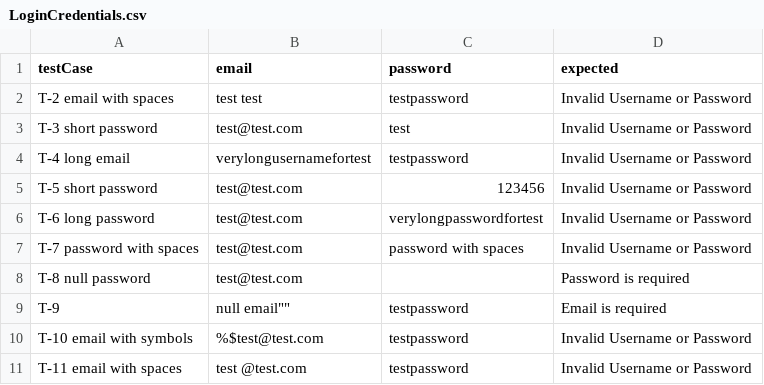
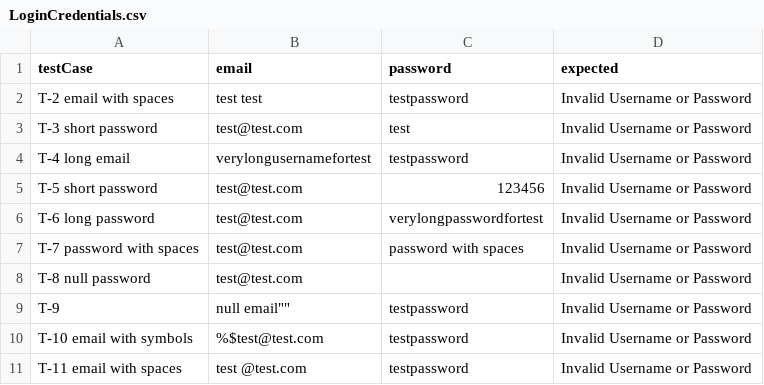
Before and after one commit to MatiasGramkow/softwaretest, a CSV file: src/main/resources/SeleniumData/LoginCredentials.csv, drawn as a sheet.

```diff
--- a/src/main/resources/SeleniumData/LoginCredentials.csv
+++ b/src/main/resources/SeleniumData/LoginCredentials.csv
@@ -7,4 +7,4 @@ T-6 long password,test@test.com,verylongpasswordfortest,Invalid Username or Pass
 T-7 password with spaces,test@test.com,password with spaces,Invalid Username or Password
-T-8 null password,test@test.com,"",Password is required
-T-9, null email"",testpassword,Email is required
+T-8 null password,test@test.com,"",Invalid Username or Password
+T-9, null email"",testpassword,Invalid Username or Password
 T-10 email with symbols,%$test@test.com,testpassword,Invalid Username or Password
```
Also changed, not shown: src/main/resources/SeleniumData/SignUpCredentials.csv, 5 other files.
